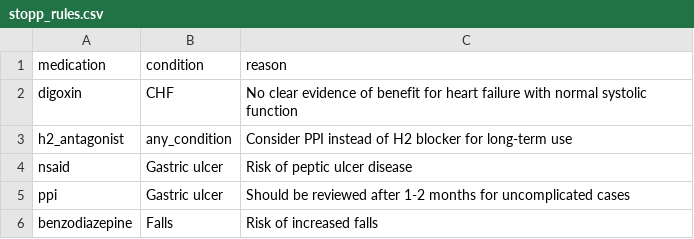
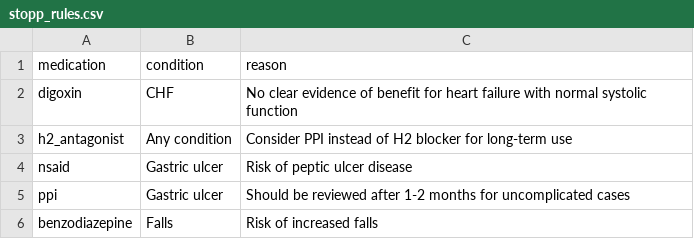
Before and after one commit to MGops/TabDash, a CSV file: data/stopp_rules.csv, drawn as a sheet.

Commit message:
STOPP seems to be working

```diff
--- a/data/stopp_rules.csv
+++ b/data/stopp_rules.csv
@@ -2,3 +2,3 @@ medication,condition,reason
 digoxin,CHF,No clear evidence of benefit for heart failure with normal systolic function
-h2_antagonist,any_condition,Consider PPI instead of H2 blocker for long-term use
+h2_antagonist,Any condition,Consider PPI instead of H2 blocker for long-term use
 nsaid,Gastric ulcer,Risk of peptic ulcer disease
```
Also changed, not shown: 2 other files.
